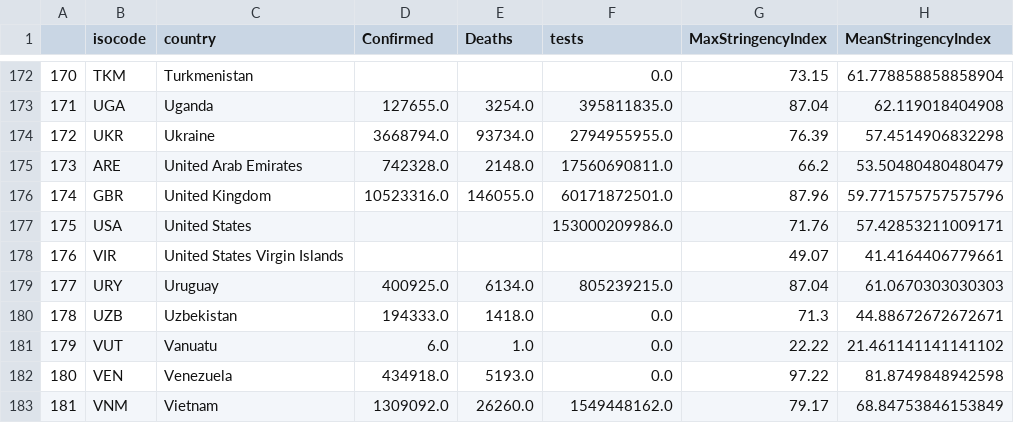
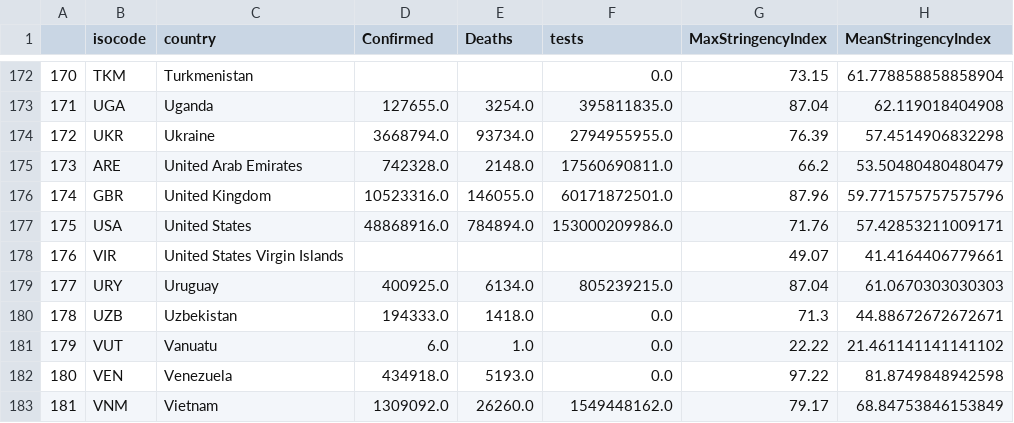
Before and after one commit to polinaprinii/DAP-Project, a CSV file: Linear Regression/finaldataset.csv, drawn as a sheet; only a part is shown, gaps mark what is left out; the diff names each change by its address in the sheet, - before the commit and + after, or states it on an @@ line.

Commit message:
Update finaldataset.csv

```diff
--- a/Linear Regression/finaldataset.csv
+++ b/Linear Regression/finaldataset.csv
-D177 (Confirmed): (empty)
+D177 (Confirmed): 48868916.0
-E177 (Deaths): (empty)
+E177 (Deaths): 784894.0
```
